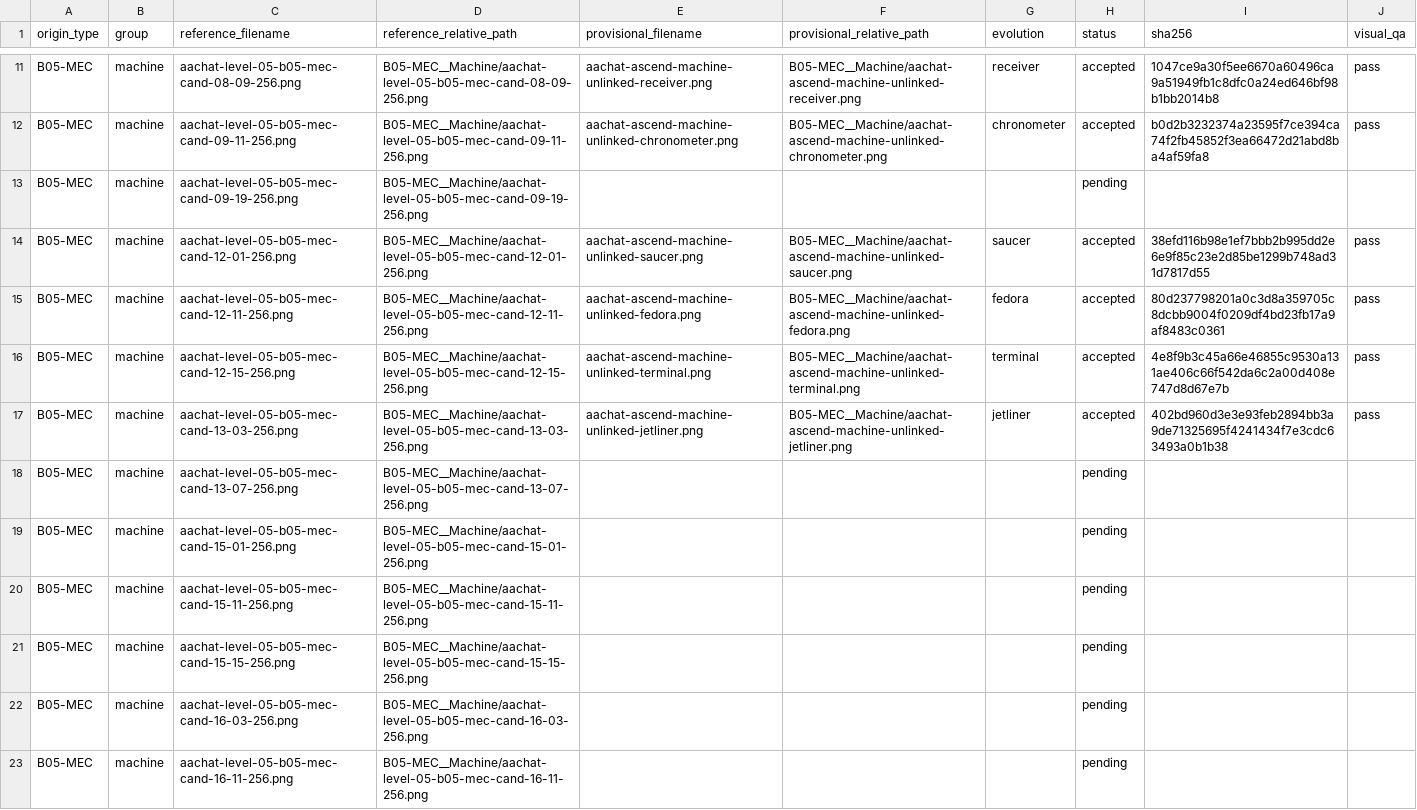
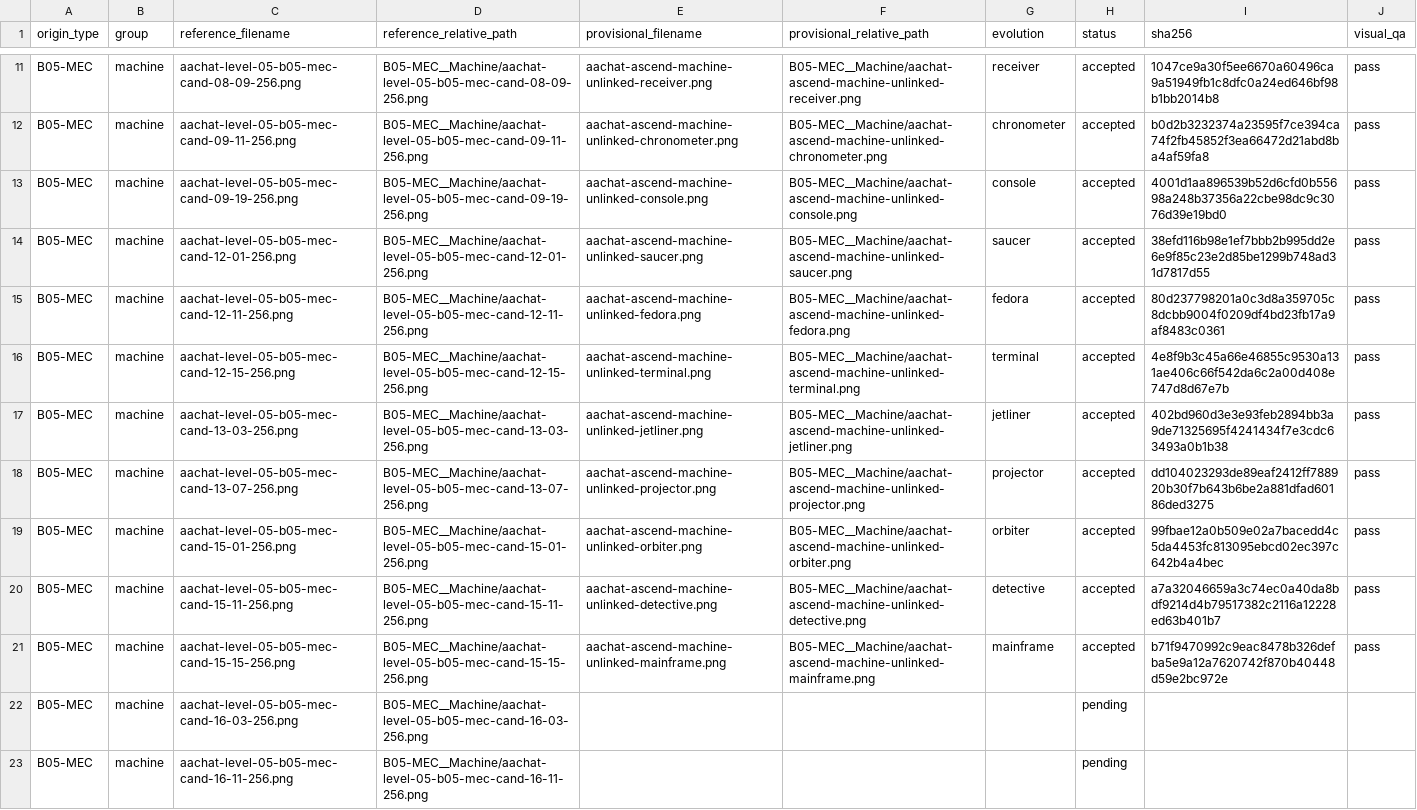
Before and after one commit to sotaooo/aachat-character-kit, a CSV file: agent-icons/level-05/.orchestration/native-1254/assignments/worker-05.csv, drawn as a sheet; only a part is shown, gaps mark what is left out.

Commit message:
Add worker 05 Level 5 wave

```diff
--- a/agent-icons/level-05/.orchestration/native-1254/assignments/worker-05.csv
+++ b/agent-icons/level-05/.orchestration/native-1254/assignments/worker-05.csv
@@ -12,3 +12,3 @@ B05-MEC,machine,aachat-level-05-b05-mec-cand-08-09-256.png,B05-MEC__Machine/aach
 B05-MEC,machine,aachat-level-05-b05-mec-cand-09-11-256.png,B05-MEC__Machine/aachat-level-05-b05-mec-cand-09-11-256.png,aachat-ascend-machine-unlinked-chronometer.png,B05-MEC__Machine/aachat-ascend-machine-unlinked-chronometer.png,chronometer,accepted,b0d2b3232374a23595f7ce394ca74f2fb45852f3ea66472d21abd8ba4af59fa8,pass
-B05-MEC,machine,aachat-level-05-b05-mec-cand-09-19-256.png,B05-MEC__Machine/aachat-level-05-b05-mec-cand-09-19-256.png,,,,pending,,
+B05-MEC,machine,aachat-level-05-b05-mec-cand-09-19-256.png,B05-MEC__Machine/aachat-level-05-b05-mec-cand-09-19-256.png,aachat-ascend-machine-unlinked-console.png,B05-MEC__Machine/aachat-ascend-machine-unlinked-console.png,console,accepted,4001d1aa896539b52d6cfd0b55698a248b37356a22cbe98dc9c3076d39e19bd0,pass
 B05-MEC,machine,aachat-level-05-b05-mec-cand-12-01-256.png,B05-MEC__Machine/aachat-level-05-b05-mec-cand-12-01-256.png,aachat-ascend-machine-unlinked-saucer.png,B05-MEC__Machine/aachat-ascend-machine-unlinked-saucer.png,saucer,accepted,38efd116b98e1ef7bbb2b995dd2e6e9f85c23e2d85be1299b748ad31d7817d55,pass
@@ -17,6 +17,6 @@ B05-MEC,machine,aachat-level-05-b05-mec-cand-12-15-256.png,B05-MEC__Machine/aach
 B05-MEC,machine,aachat-level-05-b05-mec-cand-13-03-256.png,B05-MEC__Machine/aachat-level-05-b05-mec-cand-13-03-256.png,aachat-ascend-machine-unlinked-jetliner.png,B05-MEC__Machine/aachat-ascend-machine-unlinked-jetliner.png,jetliner,accepted,402bd960d3e3e93feb2894bb3a9de71325695f4241434f7e3cdc63493a0b1b38,pass
-B05-MEC,machine,aachat-level-05-b05-mec-cand-13-07-256.png,B05-MEC__Machine/aachat-level-05-b05-mec-cand-13-07-256.png,,,,pending,,
-B05-MEC,machine,aachat-level-05-b05-mec-cand-15-01-256.png,B05-MEC__Machine/aachat-level-05-b05-mec-cand-15-01-256.png,,,,pending,,
-B05-MEC,machine,aachat-level-05-b05-mec-cand-15-11-256.png,B05-MEC__Machine/aachat-level-05-b05-mec-cand-15-11-256.png,,,,pending,,
-B05-MEC,machine,aachat-level-05-b05-mec-cand-15-15-256.png,B05-MEC__Machine/aachat-level-05-b05-mec-cand-15-15-256.png,,,,pending,,
+B05-MEC,machine,aachat-level-05-b05-mec-cand-13-07-256.png,B05-MEC__Machine/aachat-level-05-b05-mec-cand-13-07-256.png,aachat-ascend-machine-unlinked-projector.png,B05-MEC__Machine/aachat-ascend-machine-unlinked-projector.png,projector,accepted,dd104023293de89eaf2412ff788920b30f7b643b6be2a881dfad60186ded3275,pass
+B05-MEC,machine,aachat-level-05-b05-mec-cand-15-01-256.png,B05-MEC__Machine/aachat-level-05-b05-mec-cand-15-01-256.png,aachat-ascend-machine-unlinked-orbiter.png,B05-MEC__Machine/aachat-ascend-machine-unlinked-orbiter.png,orbiter,accepted,99fbae12a0b509e02a7bacedd4c5da4453fc813095ebcd02ec397c642b4a4bec,pass
+B05-MEC,machine,aachat-level-05-b05-mec-cand-15-11-256.png,B05-MEC__Machine/aachat-level-05-b05-mec-cand-15-11-256.png,aachat-ascend-machine-unlinked-detective.png,B05-MEC__Machine/aachat-ascend-machine-unlinked-detective.png,detective,accepted,a7a32046659a3c74ec0a40da8bdf9214d4b79517382c2116a12228ed63b401b7,pass
+B05-MEC,machine,aachat-level-05-b05-mec-cand-15-15-256.png,B05-MEC__Machine/aachat-level-05-b05-mec-cand-15-15-256.png,aachat-ascend-machine-unlinked-mainframe.png,B05-MEC__Machine/aachat-ascend-machine-unlinked-mainframe.png,mainframe,accepted,b71f9470992c9eac8478b326defba5e9a12a7620742f870b40448d59e2bc972e,pass
 B05-MEC,machine,aachat-level-05-b05-mec-cand-16-03-256.png,B05-MEC__Machine/aachat-level-05-b05-mec-cand-16-03-256.png,,,,pending,,
```
Also changed, not shown: 5 other files.
